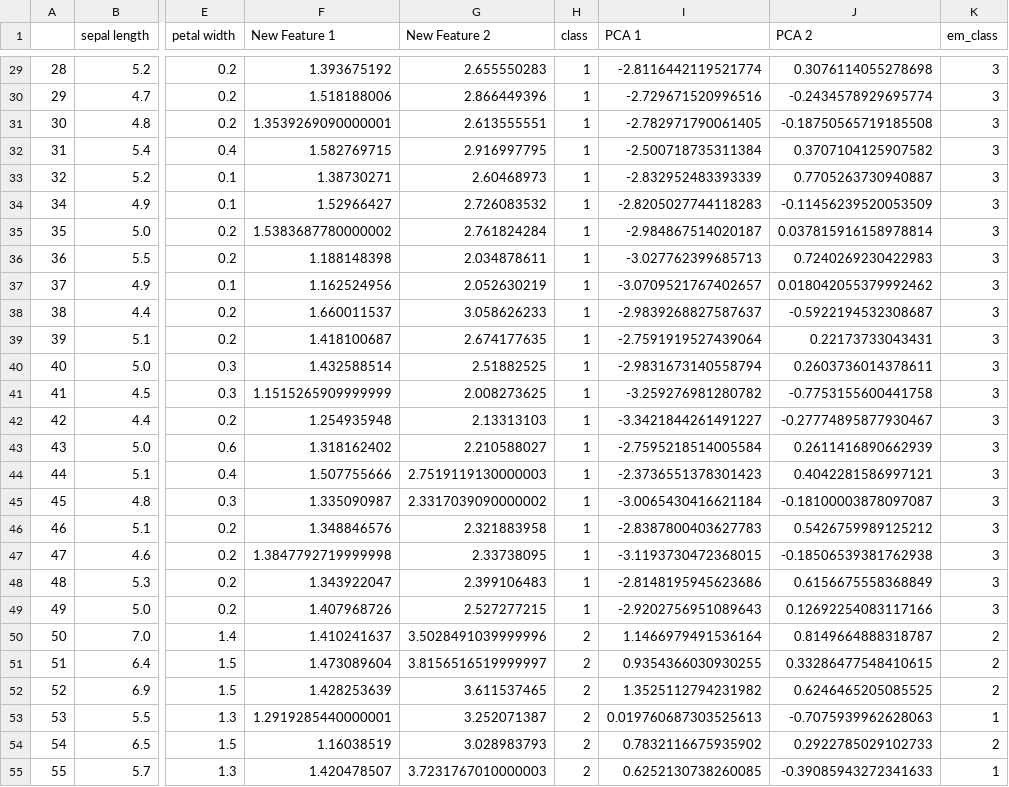
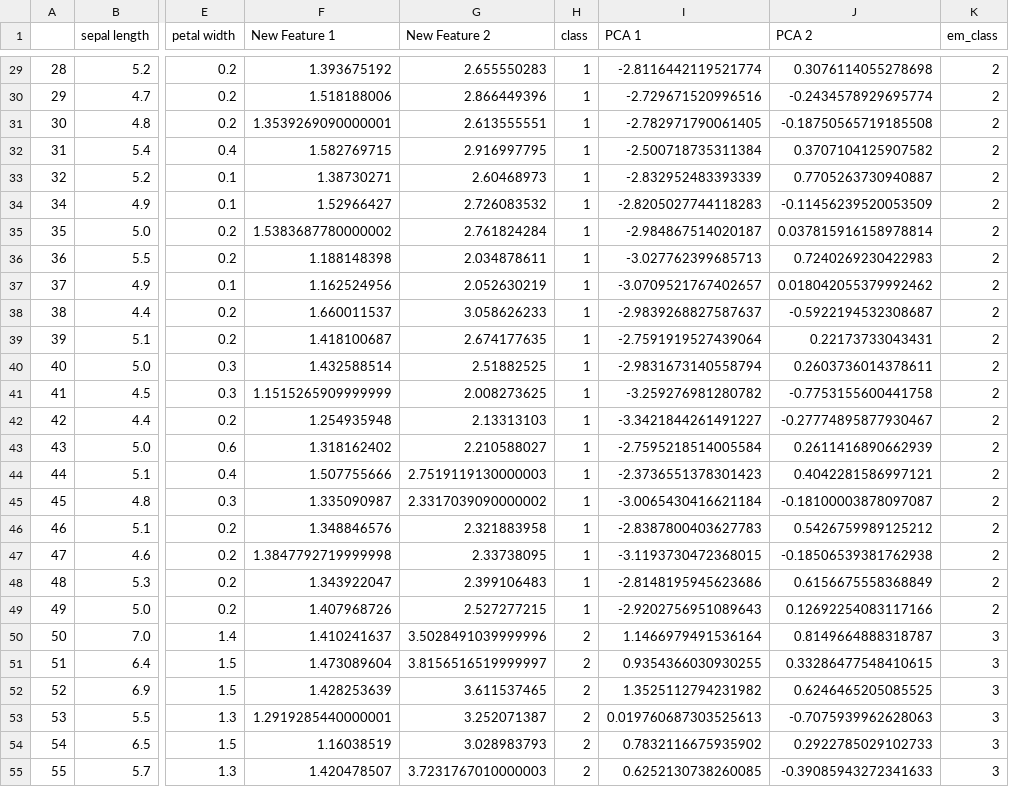
Before and after one commit to cuthai/PA2, a CSV file: output/part6a_expectation_maximization_data.csv, drawn as a sheet; only a part is shown, gaps mark what is left out; the diff covers the shown part only; the diff names each change by its address in the sheet, - before the commit and + after, or states it on an @@ line.

```diff
--- a/output/part6a_expectation_maximization_data.csv
+++ b/output/part6a_expectation_maximization_data.csv
-K29:K49 (em_class): 3
+K29:K49 (em_class): 2
-K50:K52 (em_class): 2
+K50:K52 (em_class): 3
-K53 (em_class): 1
+K53 (em_class): 3
-K54 (em_class): 2
+K54 (em_class): 3
-K55 (em_class): 1
+K55 (em_class): 3
```
Also changed, not shown: 94 edited cells elsewhere in this file, 16 other files.
